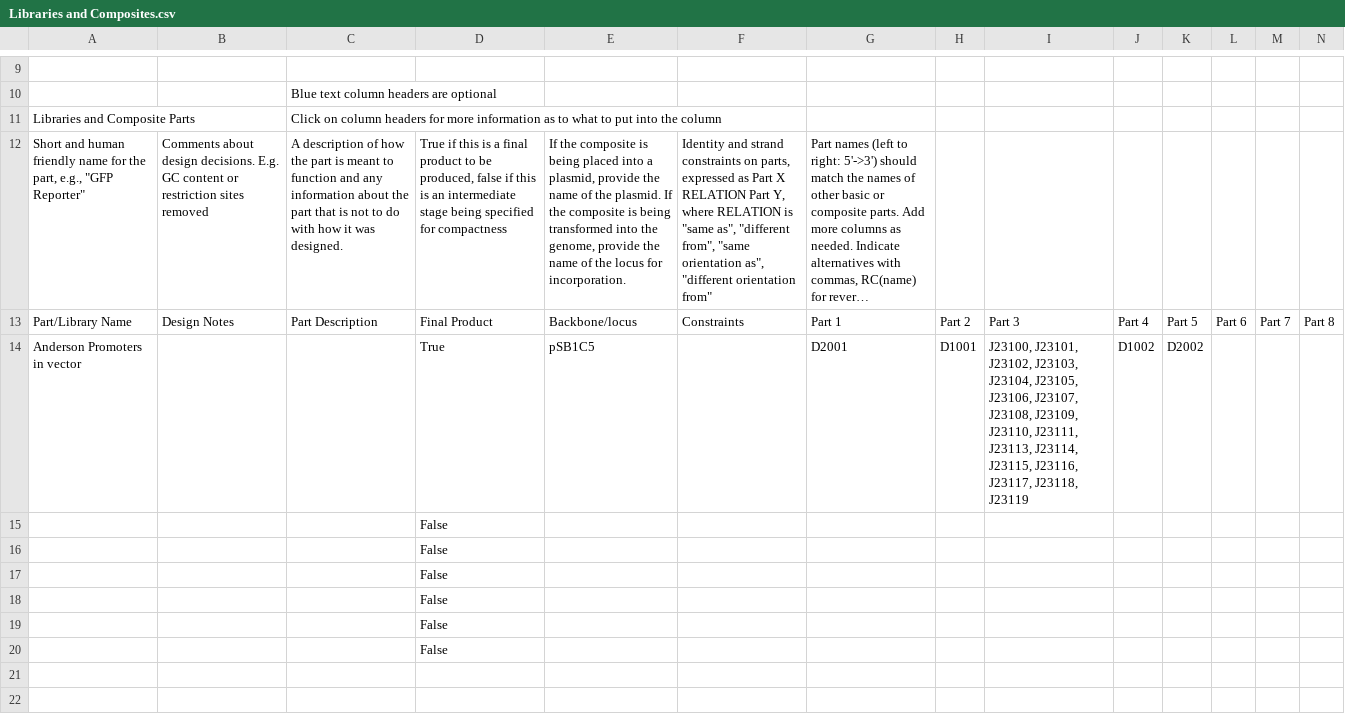
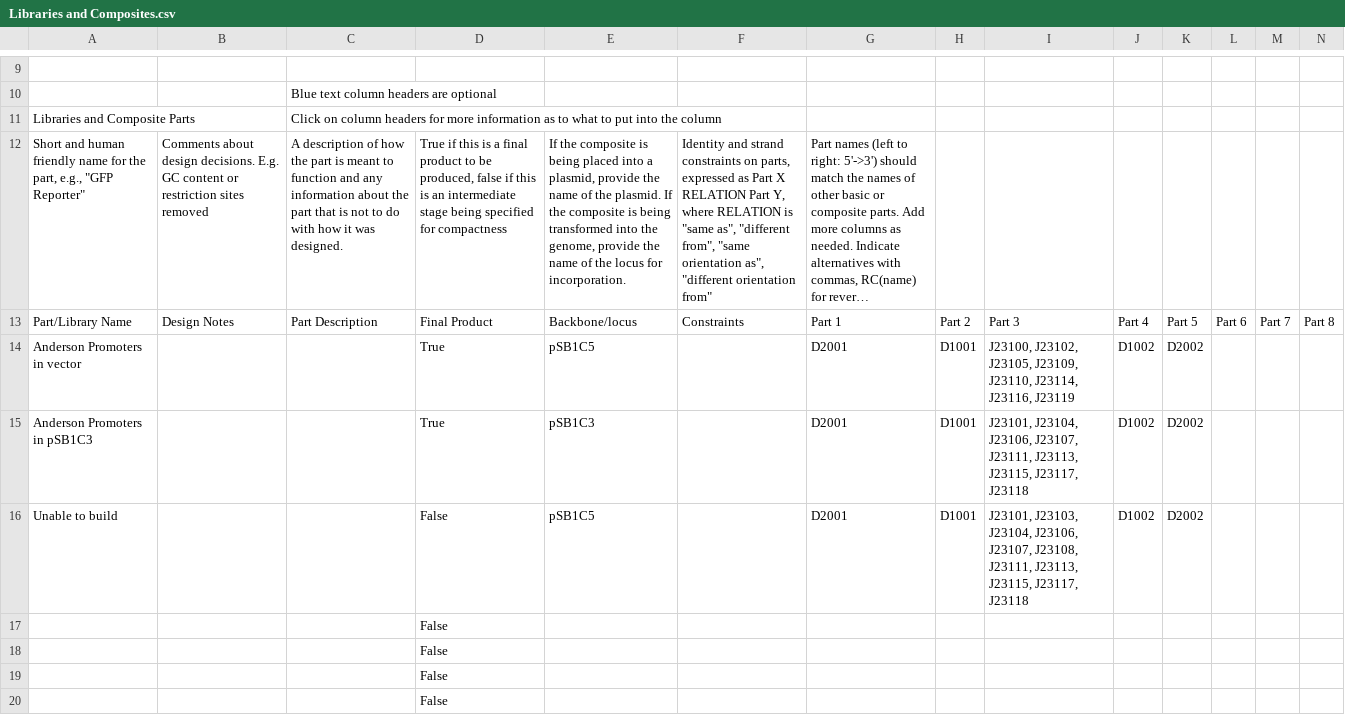
Before and after one commit to iGEM-Engineering/iGEM-distribution, a CSV file: Anderson Promoters/views/Libraries and Composites.csv, drawn as a sheet; only a part is shown, gaps mark what is left out; long unchanged cells end in …; removed rows and columns are numbered as before the commit, all else as after; rows hold the shown columns only; the diff names each change by its address in the sheet, - before the commit and + after, or states it on an @@ line.

```diff
--- a/Anderson Promoters/views/Libraries and Composites.csv
+++ b/Anderson Promoters/views/Libraries and Composites.csv
-I14: J23100, J23101, J23102, J23103, J23104, J23105, J23106, J23107, J23108, J23109, J23110, J23111, J23113, J23114, J23115, J23116, J23117, J23118, J23119
+I14: J23100, J23102, J23105, J23109, J23110, J23114, J23116, J23119
-row 15:  |  |  | False
-row 16:  |  |  | False
+row 15: Anderson Promoters in pSB1C3 |  |  | True | pSB1C3 |  | D2001 | D1001 | J23101, J23104, J23106, J23107, J23111, J23113, J23115, J23117, J23118 | D1002 | D2002
+row 16: Unable to build |  |  | False | pSB1C5 |  | D2001 | D1001 | J23101, J23103, J23104, J23106, J23107, J23108, J23111, J23113, J23115, J23117, J23118 | D1002 | D2002
```
Also changed, not shown: Anderson Promoters/views/Parts and Devices.csv, 1 other file.
